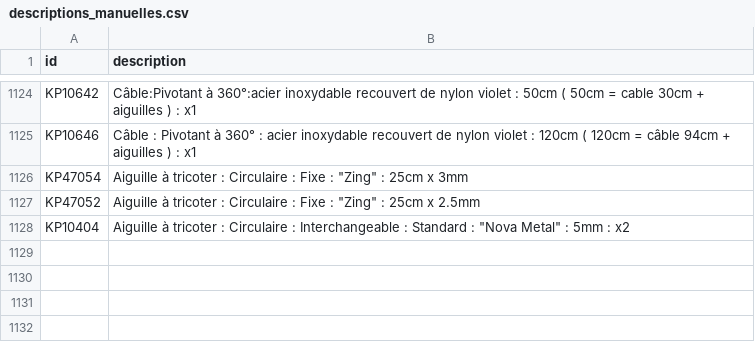
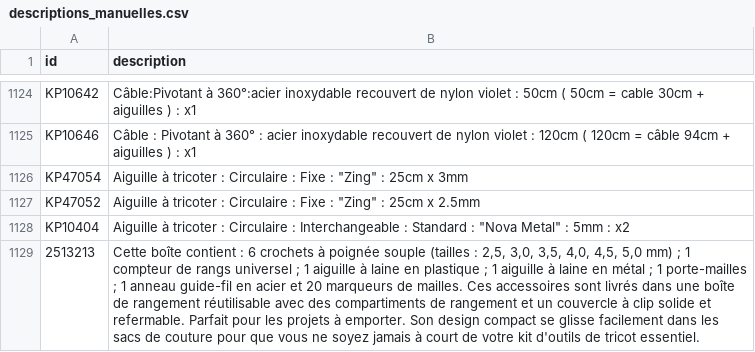
Before and after one commit to leia98nc-code/lagrandemercerie, a CSV file: descriptions_manuelles.csv, drawn as a sheet; only a part is shown, gaps mark what is left out; the diff names each change by its address in the sheet, - before the commit and + after, or states it on an @@ line.

Commit message:
Modification description 2513213 via back-office

```diff
--- a/descriptions_manuelles.csv
+++ b/descriptions_manuelles.csv
+row 1129: 2513213 | Cette boîte contient : 6 crochets à poignée souple (tailles : 2,5, 3,0, 3,5, 4,0, 4,5, 5,0 mm) ; 1 compteur de rangs universel ; 1 aiguille à laine en plastique ; 1 aiguille à laine en métal ; 1 porte-mailles ; 1 anneau guide-fil en acier et 20 marqueurs de mailles. Ces accessoires sont livrés dans une boîte de rangement réutilisable avec des compartiments de rangement et un couvercle à clip solide et refermable. Parfait pour les projets à emporter. Son design compact se glisse facilement dans les sacs de couture pour que vous ne soyez jamais à court de votre kit d'outils de tricot essentiel.
```
